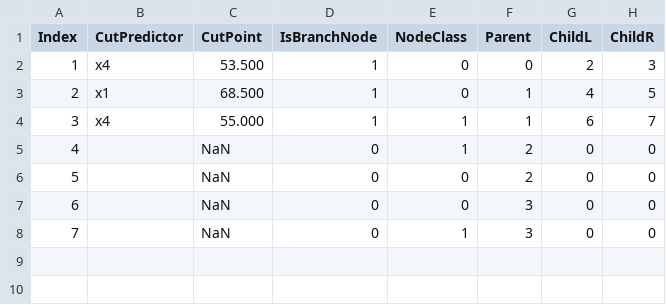
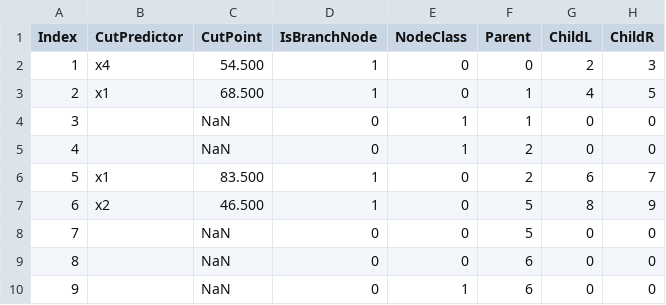
Before and after one commit to RaphaelKalker/eyeTracking, a CSV file: Fokus/eyeVergence/trees/tree2.csv, drawn as a sheet; removed rows and columns are numbered as before the commit, all else as after; the diff names each change by its address in the sheet, - before the commit and + after, or states it on an @@ line.

```diff
--- a/Fokus/eyeVergence/trees/tree2.csv
+++ b/Fokus/eyeVergence/trees/tree2.csv
-C2 (CutPoint): 53.500
+C2 (CutPoint): 54.500
-row 4: 3 | x4 | 55.000 | 1 | 1 | 1 | 6 | 7
+row 4: 3 |  | NaN | 0 | 1 | 1 | 0 | 0
+row 6: 5 | x1 | 83.500 | 1 | 0 | 2 | 6 | 7
+row 7: 6 | x2 | 46.500 | 1 | 0 | 5 | 8 | 9
@@ column A (Index) renumbered from row 8 down @@
-F8 (Parent): 2
+F8 (Parent): 5
-F9:F10 (Parent): 3
+F9:F10 (Parent): 6
```
Also changed, not shown: Fokus/eyeVergence/trees/tree6.csv, Fokus/eyeVergence/trees/tree7.csv, 8 other files.
